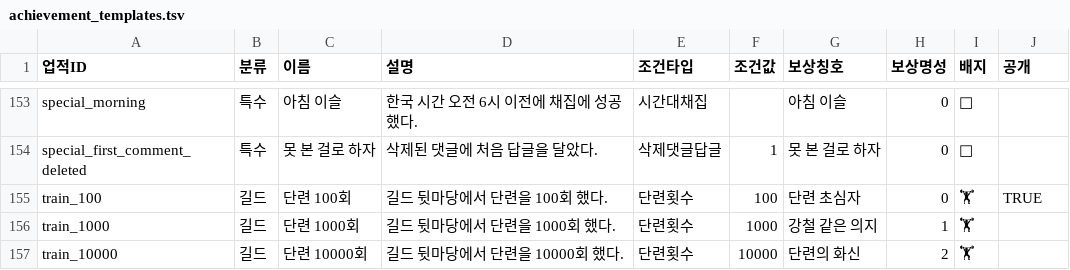
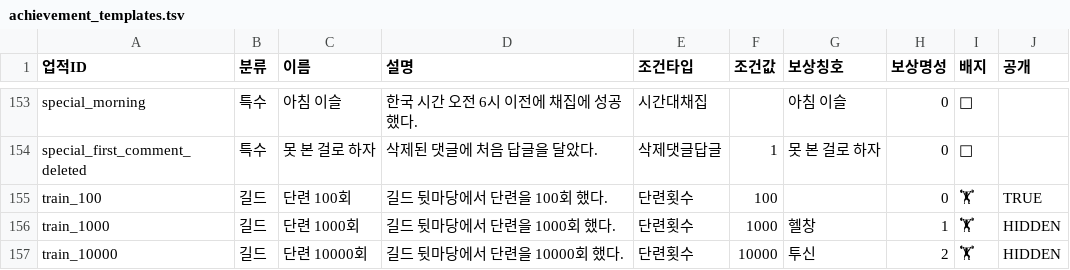
Before and after one commit to csmin0212/ARON, a TSV file: achievement_templates.tsv, drawn as a sheet; only a part is shown, gaps mark what is left out; the diff names each change by its address in the sheet, - before the commit and + after, or states it on an @@ line.

Commit message:
Update training achievement rewards

```diff
--- a/achievement_templates.tsv
+++ b/achievement_templates.tsv
-G155 (보상칭호): 단련 초심자
+G155 (보상칭호): (empty)
-G156 (보상칭호): 강철 같은 의지
+G156 (보상칭호): 헬창
-J156:J157 (공개): (empty)
+J156:J157 (공개): HIDDEN
-G157 (보상칭호): 단련의 화신
+G157 (보상칭호): 투신
```
